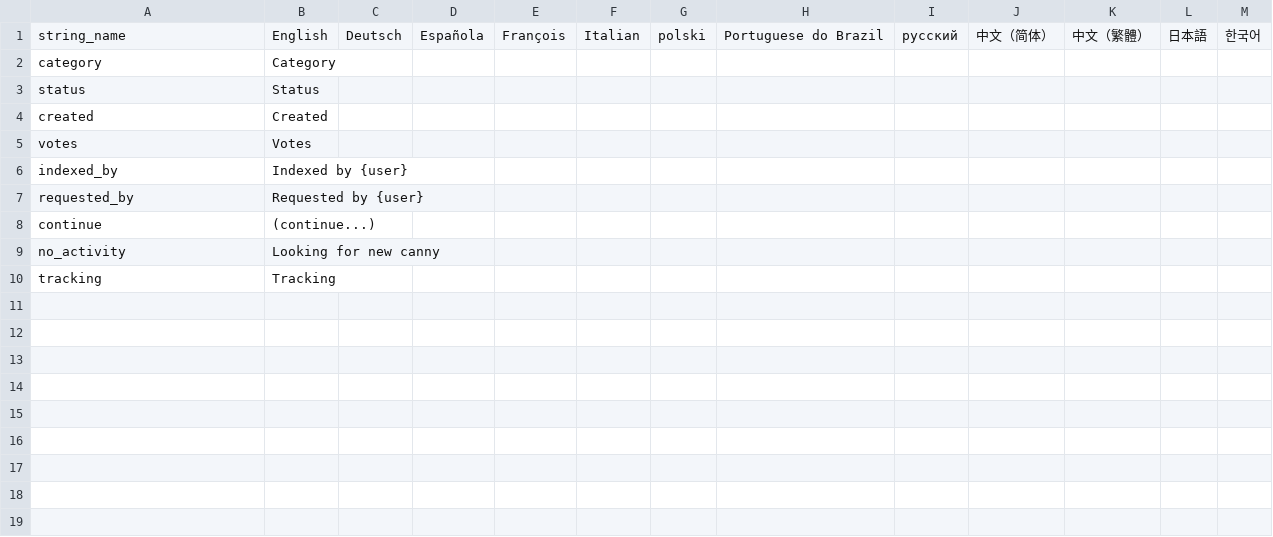
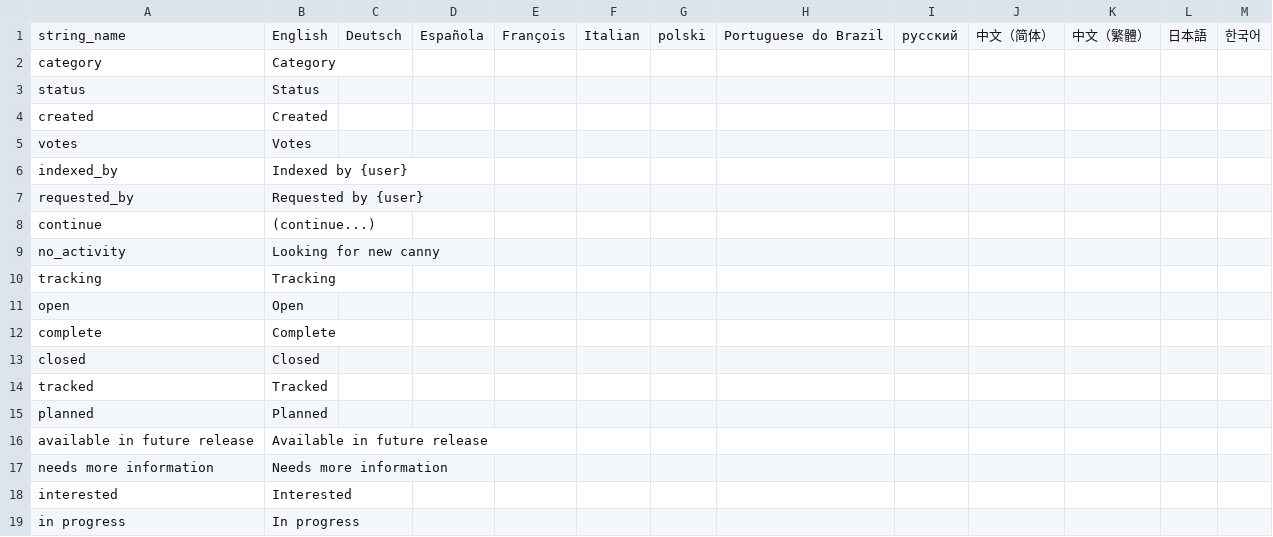
Before and after one commit to slord399/feedback_tracker, a CSV file: Locale/template.csv, drawn as a sheet.

```diff
--- a/Locale/template.csv
+++ b/Locale/template.csv
@@ -10 +10,10 @@ no_activity,Looking for new canny,,,,,,,,,,,
 tracking,Tracking,,,,,,,,,,,
+open,Open,,,,,,,,,,,
+complete,Complete,,,,,,,,,,,
+closed,Closed,,,,,,,,,,,
+tracked,Tracked,,,,,,,,,,,
+planned,Planned,,,,,,,,,,,
+available in future release,Available in future release,,,,,,,,,,,
+needs more information,Needs more information,,,,,,,,,,,
+interested,Interested,,,,,,,,,,,
+in progress,In progress,,,,,,,,,,,
```
Also changed, not shown: 4 other files.
